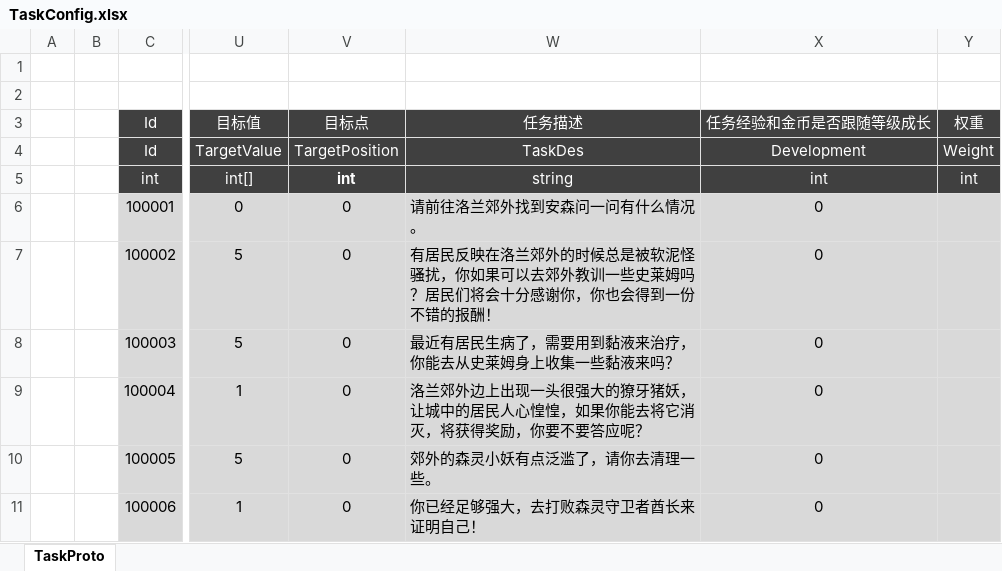
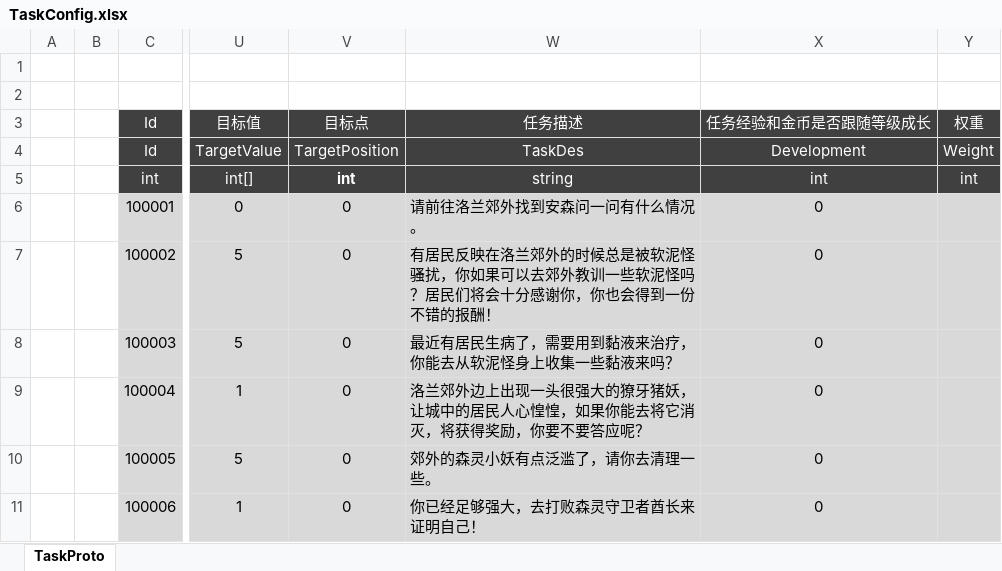
Before and after one commit to csyinghuochong/mengjing, an Excel workbook: Unity/Assets/Config/Excel/TaskConfig.xlsx, sheet TaskProto, drawn as a sheet; only a part is shown, gaps mark what is left out; values as stored, in another font and other column widths than the file's, no borders; the diff names each change by its address in the sheet, - before the commit and + after, or states it on an @@ line.

```diff
--- a/Unity/Assets/Config/Excel/TaskConfig.xlsx (sheet TaskProto)
+++ b/Unity/Assets/Config/Excel/TaskConfig.xlsx (sheet TaskProto)
-W7 (任务描述): …教训一些史莱姆吗？居民…
+W7 (任务描述): …教训一些软泥怪吗？居民…
-W8 (任务描述): 最近有居民生病了，需要用到黏液来治疗，你能去从史莱姆身上收集一些黏液来吗？
+W8 (任务描述): 最近有居民生病了，需要用到黏液来治疗，你能去从软泥怪身上收集一些黏液来吗？
```
Also changed, not shown: Unity/Assets/Config/Excel/ItemConfig.xlsx, 14 other files.
